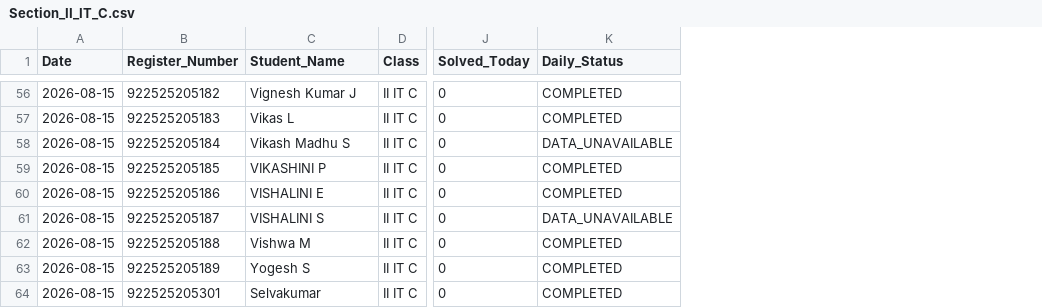
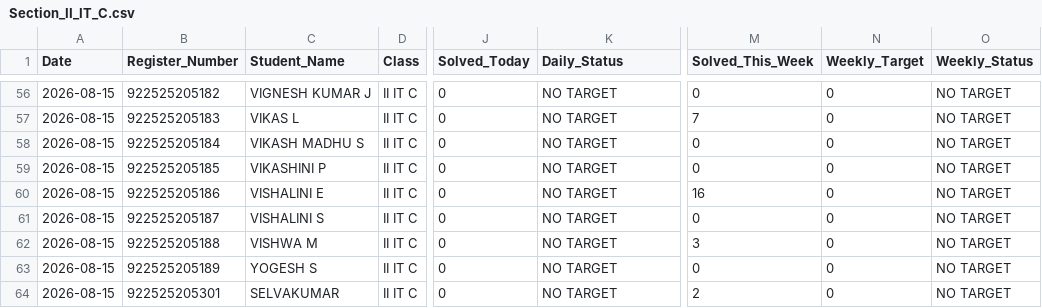
Before and after one commit to TK4743/taskmanager, a CSV file: leetcode/2026-08-15/Section_II_IT_C.csv, drawn as a sheet; only a part is shown, gaps mark what is left out; the diff covers the shown part only; the diff names each change by its address in the sheet, - before the commit and + after, or states it on an @@ line.

Commit message:
chore(leetcode): daily progress reports for 2026-08-15

```diff
--- a/leetcode/2026-08-15/Section_II_IT_C.csv
+++ b/leetcode/2026-08-15/Section_II_IT_C.csv
+column M (Solved_This_Week), rows 56-64: 0 | 7 | 0 | 0 | 16 | 0 | 3 | 0 | 2
+column N (Weekly_Target), rows 56-64: all 0
+column O (Weekly_Status), rows 56-64: all NO TARGET
-C56 (Student_Name): Vignesh Kumar J
+C56 (Student_Name): VIGNESH KUMAR J
-K56:K57 (Daily_Status): COMPLETED
+K56:K57 (Daily_Status): NO TARGET
-C57 (Student_Name): Vikas L
+C57 (Student_Name): VIKAS L
-C58 (Student_Name): Vikash Madhu S
+C58 (Student_Name): VIKASH MADHU S
-K58 (Daily_Status): DATA_UNAVAILABLE
+K58 (Daily_Status): NO TARGET
-K59:K60 (Daily_Status): COMPLETED
+K59:K60 (Daily_Status): NO TARGET
-K61 (Daily_Status): DATA_UNAVAILABLE
+K61 (Daily_Status): NO TARGET
-C62 (Student_Name): Vishwa M
+C62 (Student_Name): VISHWA M
-K62:K64 (Daily_Status): COMPLETED
+K62:K64 (Daily_Status): NO TARGET
-C63 (Student_Name): Yogesh S
+C63 (Student_Name): YOGESH S
-C64 (Student_Name): Selvakumar
+C64 (Student_Name): SELVAKUMAR
```
Also changed, not shown: 86 edited cells elsewhere in this file.
